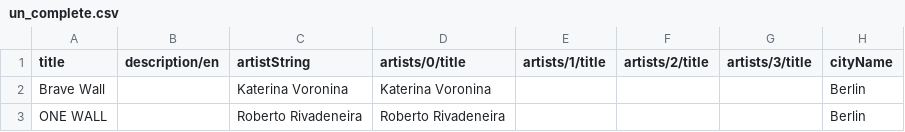
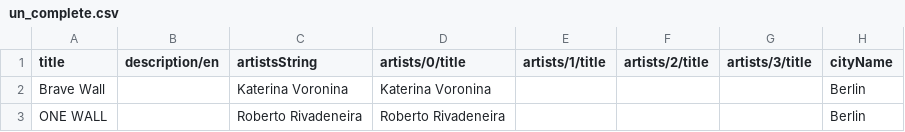
Before and after one commit to TechLabs-Berlin/st21-what-street-art, a CSV file: DS/UN_scrapping/un_complete.csv, drawn as a sheet; only a part is shown; the diff names each change by its address in the sheet, - before the commit and + after, or states it on an @@ line.

```diff
--- a/DS/UN_scrapping/un_complete.csv
+++ b/DS/UN_scrapping/un_complete.csv
-C1: artistString
+C1: artistsString
```
Also changed, not shown: DS/artworks_clean.csv, 7 other files.
